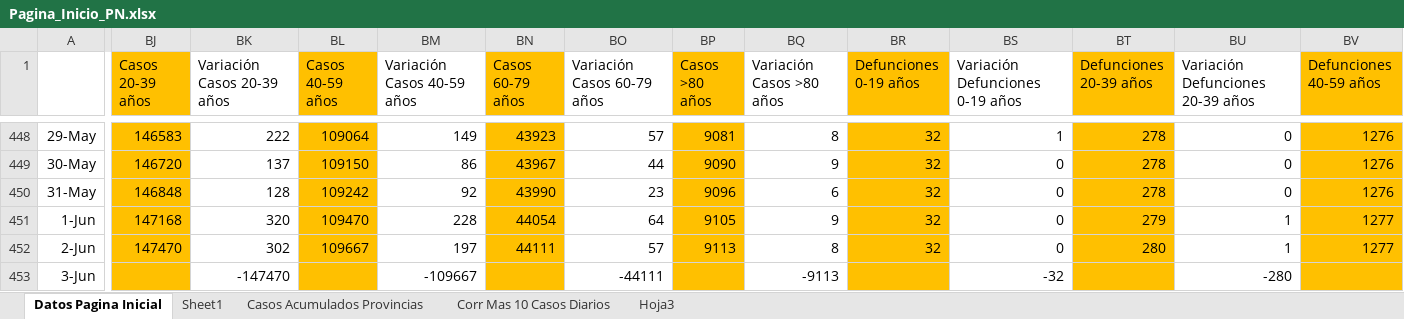
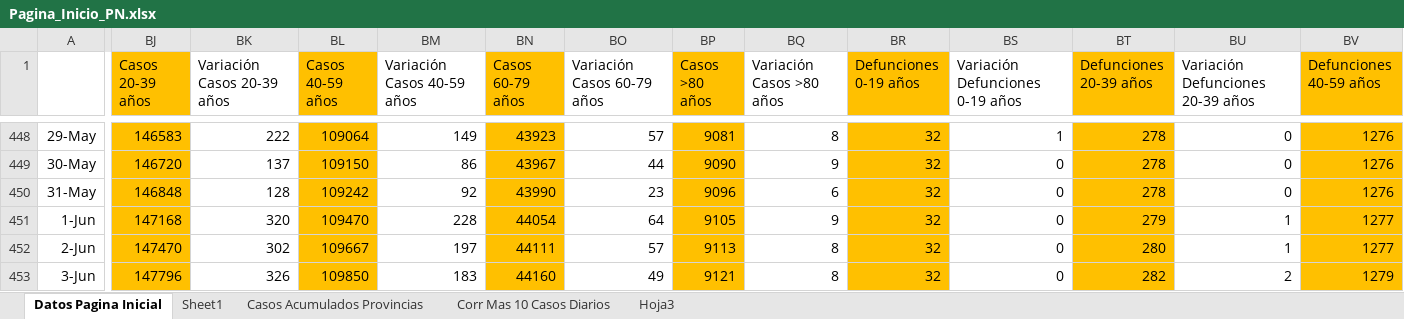
Before and after one commit to Sud-Austral/Datos_Panama, an Excel workbook: datacovidpa/Pagina_Inicio_PN.xlsx, sheet Datos Pagina Inicial, drawn as a sheet; only a part is shown, gaps mark what is left out; values as stored, in another font and other column widths than the file's, no borders; conditional formats and table styles not drawn; 1 other sheet too large or unreadable and not compared; the diff covers the shown part only; the diff names each change by its address in the sheet, - before the commit and + after, or states it on an @@ line.

```diff
--- a/datacovidpa/Pagina_Inicio_PN.xlsx (sheet Datos Pagina Inicial)
+++ b/datacovidpa/Pagina_Inicio_PN.xlsx (sheet Datos Pagina Inicial)
-BJ453 (Casos 20-39 años): (empty)
+BJ453 (Casos 20-39 años): 147796
-BK453 (Variación Casos 20-39 años): -147470
+BK453 (Variación Casos 20-39 años): 326
-BL453 (Casos 40-59 años): (empty)
+BL453 (Casos 40-59 años): 109850
-BM453 (Variación Casos 40-59 años): -109667
+BM453 (Variación Casos 40-59 años): 183
-BN453 (Casos 60-79 años): (empty)
+BN453 (Casos 60-79 años): 44160
-BO453 (Variación Casos 60-79 años): -44111
+BO453 (Variación Casos 60-79 años): 49
-BP453 (Casos >80 años): (empty)
+BP453 (Casos >80 años): 9121
-BQ453 (Variación Casos >80 años): -9113
+BQ453 (Variación Casos >80 años): 8
-BR453 (Defunciones 0-19 años): (empty)
+BR453 (Defunciones 0-19 años): 32
-BS453 (Variación Defunciones 0-19 años): -32
+BS453 (Variación Defunciones 0-19 años): 0
-BT453 (Defunciones 20-39 años): (empty)
+BT453 (Defunciones 20-39 años): 282
-BU453 (Variación Defunciones 20-39 años): -280
+BU453 (Variación Defunciones 20-39 años): 2
-BV453 (Defunciones 40-59 años): (empty)
+BV453 (Defunciones 40-59 años): 1279
```
Also changed, not shown: 5 edited cells elsewhere in this sheet, sheet Corr Mas 10 Casos Diarios, 2 other files.
